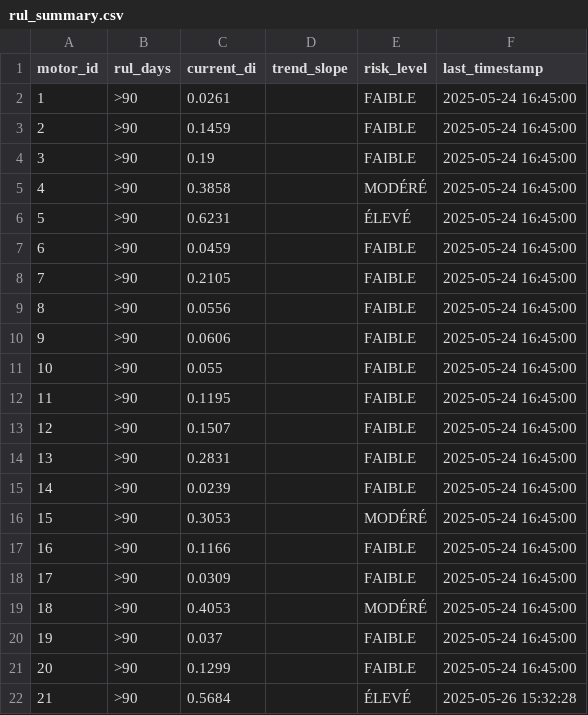
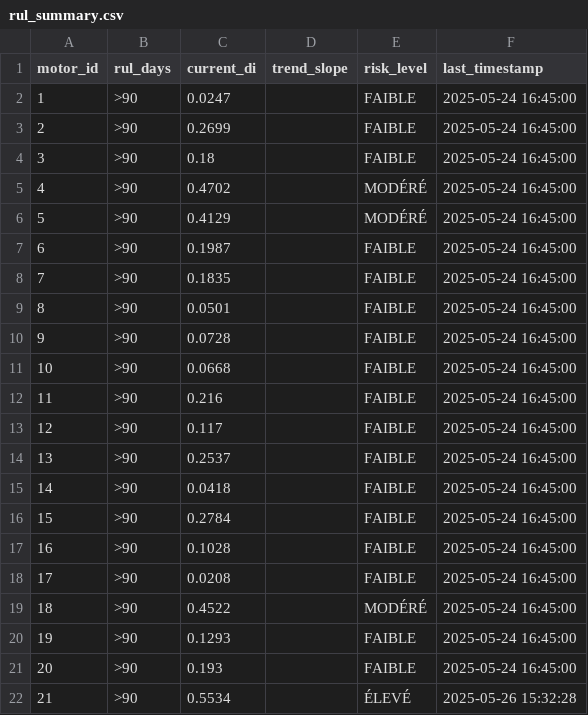
Before and after one commit to yassinebalti/maintenance-predictive-roulement, a CSV file: data/rul_summary.csv, drawn as a sheet.

Commit message:
Mise à jour majeure : Amélioration du modèle anomalies (step3) + nouveaux fichiers full_data + nettoyage

```diff
--- a/data/rul_summary.csv
+++ b/data/rul_summary.csv
@@ -1,22 +1,22 @@
 motor_id,rul_days,current_di,trend_slope,risk_level,last_timestamp
-1,>90,0.0261,,FAIBLE,2025-05-24 16:45:00
-2,>90,0.1459,,FAIBLE,2025-05-24 16:45:00
-3,>90,0.19,,FAIBLE,2025-05-24 16:45:00
-4,>90,0.3858,,MODÉRÉ,2025-05-24 16:45:00
-5,>90,0.6231,,ÉLEVÉ,2025-05-24 16:45:00
-6,>90,0.0459,,FAIBLE,2025-05-24 16:45:00
-7,>90,0.2105,,FAIBLE,2025-05-24 16:45:00
-8,>90,0.0556,,FAIBLE,2025-05-24 16:45:00
-9,>90,0.0606,,FAIBLE,2025-05-24 16:45:00
-10,>90,0.055,,FAIBLE,2025-05-24 16:45:00
-11,>90,0.1195,,FAIBLE,2025-05-24 16:45:00
-12,>90,0.1507,,FAIBLE,2025-05-24 16:45:00
-13,>90,0.2831,,FAIBLE,2025-05-24 16:45:00
-14,>90,0.0239,,FAIBLE,2025-05-24 16:45:00
-15,>90,0.3053,,MODÉRÉ,2025-05-24 16:45:00
-16,>90,0.1166,,FAIBLE,2025-05-24 16:45:00
-17,>90,0.0309,,FAIBLE,2025-05-24 16:45:00
-18,>90,0.4053,,MODÉRÉ,2025-05-24 16:45:00
-19,>90,0.037,,FAIBLE,2025-05-24 16:45:00
-20,>90,0.1299,,FAIBLE,2025-05-24 16:45:00
-21,>90,0.5684,,ÉLEVÉ,2025-05-26 15:32:28
+1,>90,0.0247,,FAIBLE,2025-05-24 16:45:00
+2,>90,0.2699,,FAIBLE,2025-05-24 16:45:00
+3,>90,0.18,,FAIBLE,2025-05-24 16:45:00
+4,>90,0.4702,,MODÉRÉ,2025-05-24 16:45:00
+5,>90,0.4129,,MODÉRÉ,2025-05-24 16:45:00
+6,>90,0.1987,,FAIBLE,2025-05-24 16:45:00
+7,>90,0.1835,,FAIBLE,2025-05-24 16:45:00
+8,>90,0.0501,,FAIBLE,2025-05-24 16:45:00
+9,>90,0.0728,,FAIBLE,2025-05-24 16:45:00
+10,>90,0.0668,,FAIBLE,2025-05-24 16:45:00
+11,>90,0.216,,FAIBLE,2025-05-24 16:45:00
+12,>90,0.117,,FAIBLE,2025-05-24 16:45:00
+13,>90,0.2537,,FAIBLE,2025-05-24 16:45:00
+14,>90,0.0418,,FAIBLE,2025-05-24 16:45:00
+15,>90,0.2784,,FAIBLE,2025-05-24 16:45:00
+16,>90,0.1028,,FAIBLE,2025-05-24 16:45:00
+17,>90,0.0208,,FAIBLE,2025-05-24 16:45:00
+18,>90,0.4522,,MODÉRÉ,2025-05-24 16:45:00
+19,>90,0.1293,,FAIBLE,2025-05-24 16:45:00
+20,>90,0.193,,FAIBLE,2025-05-24 16:45:00
+21,>90,0.5534,,ÉLEVÉ,2025-05-26 15:32:28
```
Also changed, not shown: 11 other files.
